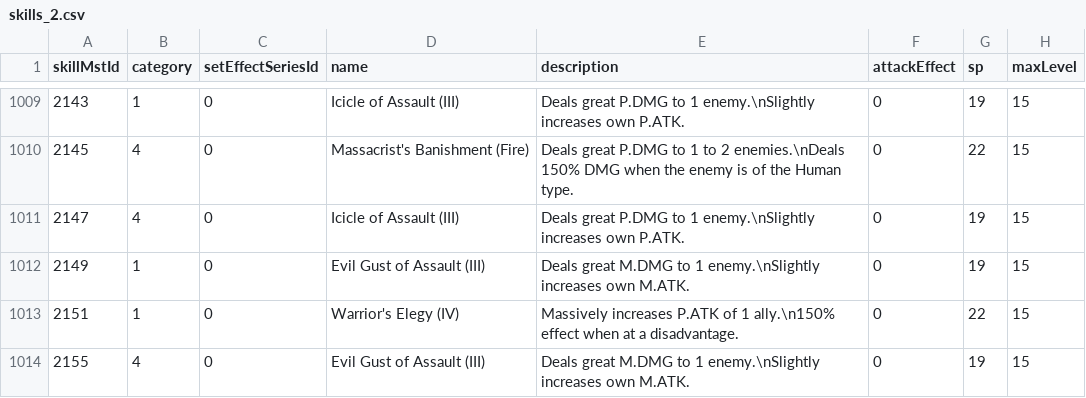
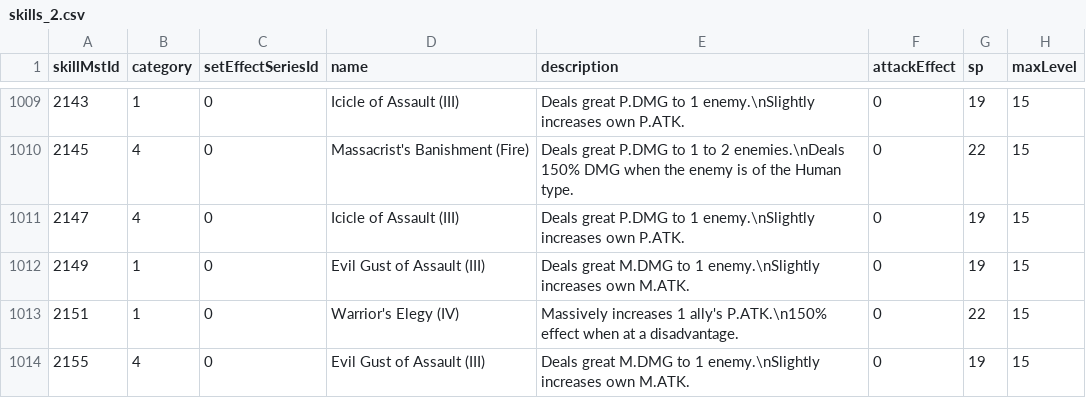
Before and after one commit to Pavinati/sinoalice-companion, a CSV file: tools/skills_2.csv, drawn as a sheet; only a part is shown, gaps mark what is left out; the diff covers the shown part only; the diff names each change by its address in the sheet, - before the commit and + after, or states it on an @@ line.

```diff
--- a/tools/skills_2.csv
+++ b/tools/skills_2.csv
-E1013 (description): Massively increases P.ATK of 1 ally.\n150% effect when…
+E1013 (description): Massively increases 1 ally's P.ATK.\n150% effect when…
```
Also changed, not shown: 10 added rows and 2 edited cells elsewhere in this file, tools/skills.csv, tools/weapons.csv, 3 other files.
